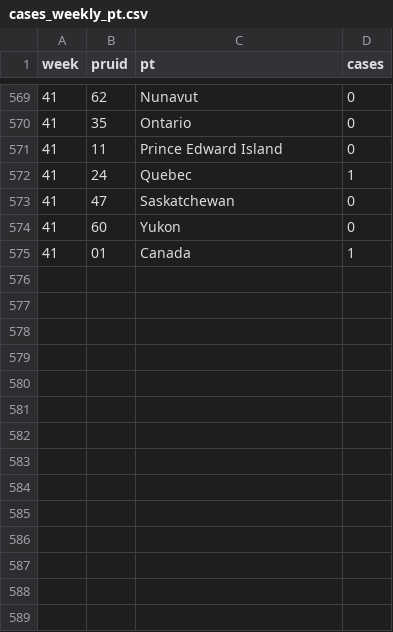
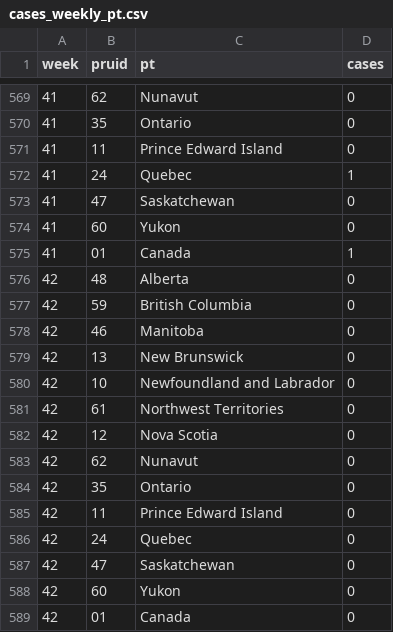
Before and after one commit to irtusak/measles-mecs, a CSV file: data/tidy/cases_weekly_pt.csv, drawn as a sheet; only a part is shown, gaps mark what is left out; the diff names each change by its address in the sheet, - before the commit and + after, or states it on an @@ line.

```diff
--- a/data/tidy/cases_weekly_pt.csv
+++ b/data/tidy/cases_weekly_pt.csv
+row 576: 42 | 48 | Alberta | 0
+row 577: 42 | 59 | British Columbia | 0
+row 578: 42 | 46 | Manitoba | 0
+row 579: 42 | 13 | New Brunswick | 0
+row 580: 42 | 10 | Newfoundland and Labrador | 0
+row 581: 42 | 61 | Northwest Territories | 0
+row 582: 42 | 12 | Nova Scotia | 0
+row 583: 42 | 62 | Nunavut | 0
+row 584: 42 | 35 | Ontario | 0
+row 585: 42 | 11 | Prince Edward Island | 0
+row 586: 42 | 24 | Quebec | 0
+row 587: 42 | 47 | Saskatchewan | 0
+row 588: 42 | 60 | Yukon | 0
+row 589: 42 | 01 | Canada | 0
```
Also changed, not shown: data/raw/Figure3-ActiveMap.csv, data/raw/figure2A-EpiCurvePT.csv, 7 other files.
